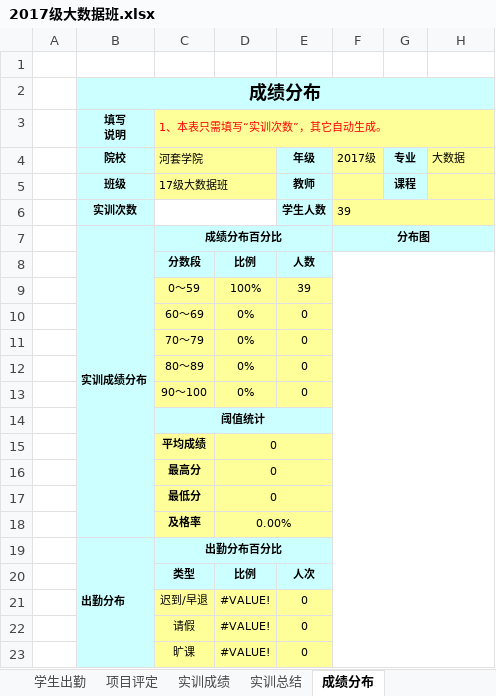
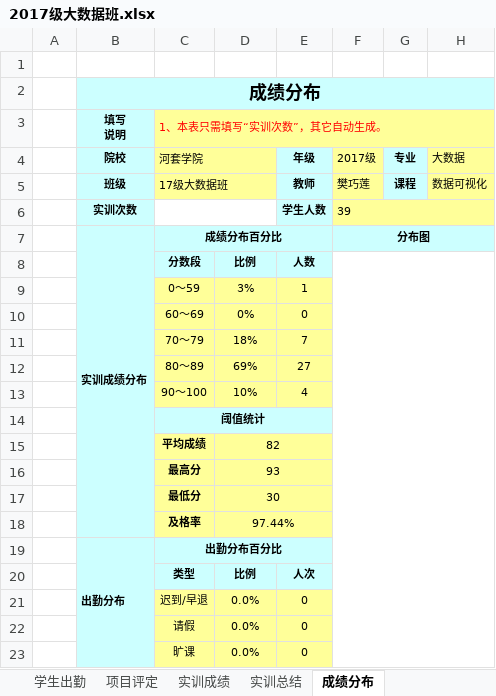
Before and after one commit to ailianf/Office-Excel, an Excel workbook: 2017级大数据班.xlsx, sheet 成绩分布, drawn as a sheet; values as stored, in another font and other column widths than the file's, no borders; charts and pictures not drawn; the diff names each change by its address in the sheet, - before the commit and + after, or states it on an @@ line.

```diff
--- a/2017级大数据班.xlsx (sheet 成绩分布)
+++ b/2017级大数据班.xlsx (sheet 成绩分布)
-F5: (empty)
+F5: 樊巧莲
-H5: (empty)
+H5: 数据可视化
-D9: 100%
+D9: 3%
-E9: 39
+E9: 1
-D11: 0%
+D11: 18%
-E11: 0
+E11: 7
-D12: 0%
+D12: 69%
-E12: 0
+E12: 27
-D13: 0%
+D13: 10%
-E13: 0
+E13: 4
-D15: 0
+D15: 82
-D16: 0
+D16: 93
-D17: 0
+D17: 30
-D18: 0.00%
+D18: 97.44%
-D21:D23: #VALUE!
+D21:D23: 0.0%
```
Also changed, not shown: sheet 项目评定, sheet 实训成绩, sheet 学生出勤, sheet 实训总结, charts or pictures.
